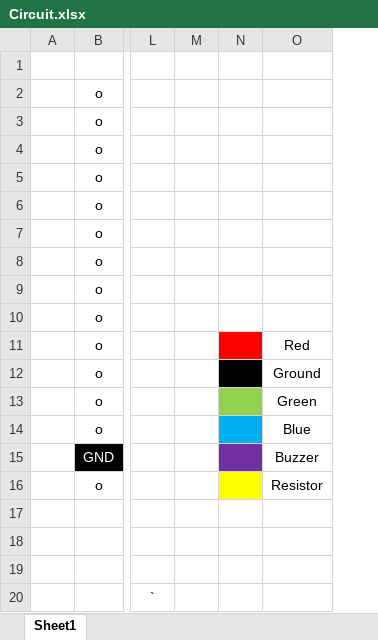
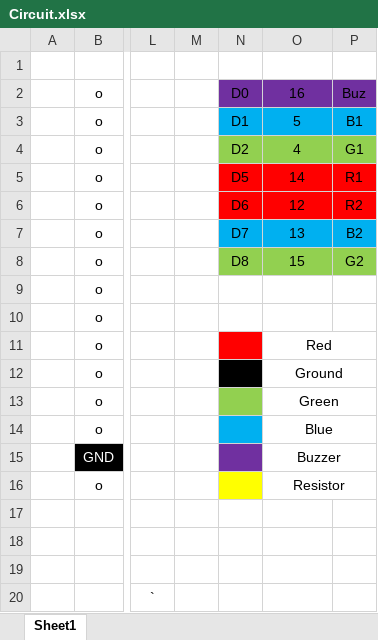
Before and after one commit to HacksterAman/RGB, an Excel workbook: Circuit.xlsx, sheet Sheet1, drawn as a sheet; only a part is shown, gaps mark what is left out; values as stored, in another font and other column widths than the file's, no borders; charts and pictures not drawn; removed rows and columns are numbered as before the commit, all else as after; the diff names each change by its address in the sheet, - before the commit and + after, or states it on an @@ line.

Commit message:
modified:   Circuit.xlsx

```diff
--- a/Circuit.xlsx (sheet Sheet1)
+++ b/Circuit.xlsx (sheet Sheet1)
-column N, empty
+column N, rows 2-8: D0 | D1 | D2 | D5 | D6 | D7 | D8
+column P, rows 2-8: Buz | B1 | G1 | R1 | R2 | B2 | G2
-O2: (empty)
+O2: 16
-O2 fill: none
+O2 fill: #7030A0
-O3: (empty)
+O3: 5
-O3 fill: none
+O3 fill: #00B0F0
-O4: (empty)
+O4: 4
-O4 fill: none
+O4 fill: #92D050
-O5: (empty)
+O5: 14
-O5:O6 fill: none
+O5:O6 fill: #FF0000
-O6: (empty)
+O6: 12
-O7: (empty)
+O7: 13
-O7 fill: none
+O7 fill: #00B0F0
-O8: (empty)
+O8: 15
-O8 fill: none
+O8 fill: #92D050
+O11:P11 merged
+O12:P12 merged
+O13:P13 merged
+O14:P14 merged
+O15:P15 merged
+O16:P16 merged
```
Also changed, not shown: charts or pictures.
